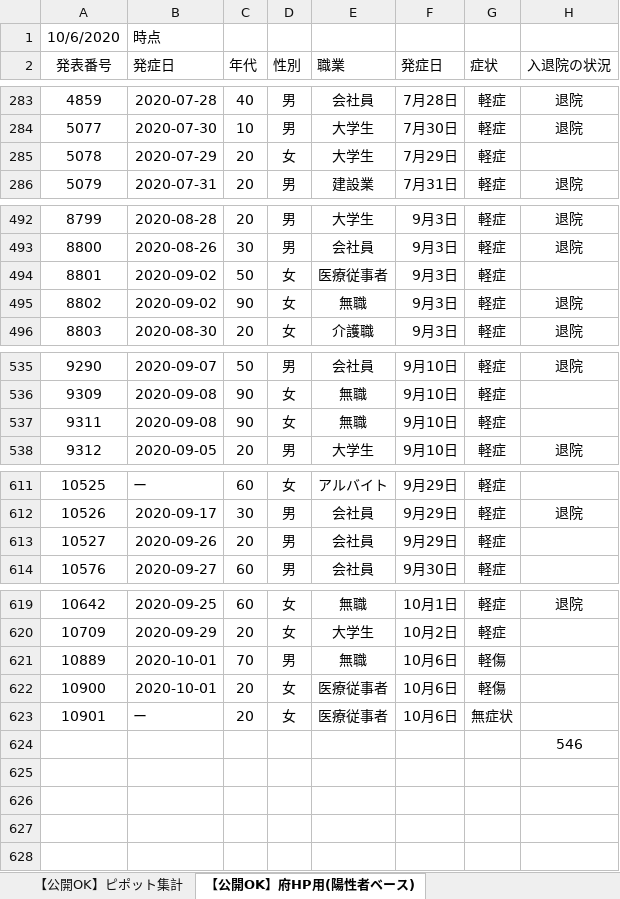
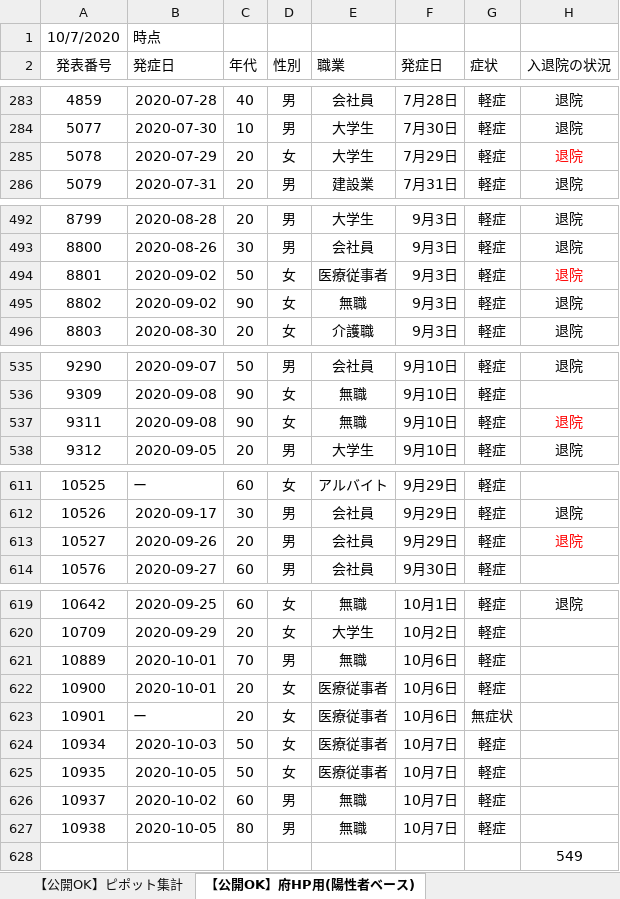
Before and after one commit to yotemuku/covid19, an Excel workbook: data/patients_and_inspections.xlsx, sheet 【公開OK】府HP用(陽性者ベース), drawn as a sheet; only a part is shown, gaps mark what is left out; values as stored, in another font and other column widths than the file's, no borders; addresses are those after the commit; the diff covers the shown part only; the diff names each change by its address in the sheet, - before the commit and + after, or states it on an @@ line.

```diff
--- a/data/patients_and_inspections.xlsx (sheet 【公開OK】府HP用(陽性者ベース))
+++ b/data/patients_and_inspections.xlsx (sheet 【公開OK】府HP用(陽性者ベース))
-A1 (発表番号): 10/6/2020
+A1 (発表番号): 10/7/2020
-H285 (入退院の状況): (empty)
+H285 (入退院の状況): 退院
-H494 (入退院の状況): (empty)
+H494 (入退院の状況): 退院
-H537 (入退院の状況): (empty)
+H537 (入退院の状況): 退院
-H613 (入退院の状況): (empty)
+H613 (入退院の状況): 退院
-G621:G622 (症状): 軽傷
+G621:G622 (症状): 軽症
+row 624: 10934 | 2020-10-03 | 50 | 女 | 医療従事者 | 10月7日 | 軽症
+row 625: 10935 | 2020-10-05 | 50 | 女 | 医療従事者 | 10月7日 | 軽症
+row 626: 10937 | 2020-10-02 | 60 | 男 | 無職 | 10月7日 | 軽症
+row 627: 10938 | 2020-10-05 | 80 | 男 | 無職 | 10月7日 | 軽症
-H628 (入退院の状況): 546
+H628 (入退院の状況): 549
```
Also changed, not shown: cell formats elsewhere in this sheet, sheet 【公開OK】コロナサイト用（日付ベース）, sheet 【公開OK】ピポット集計, 1 other file.
